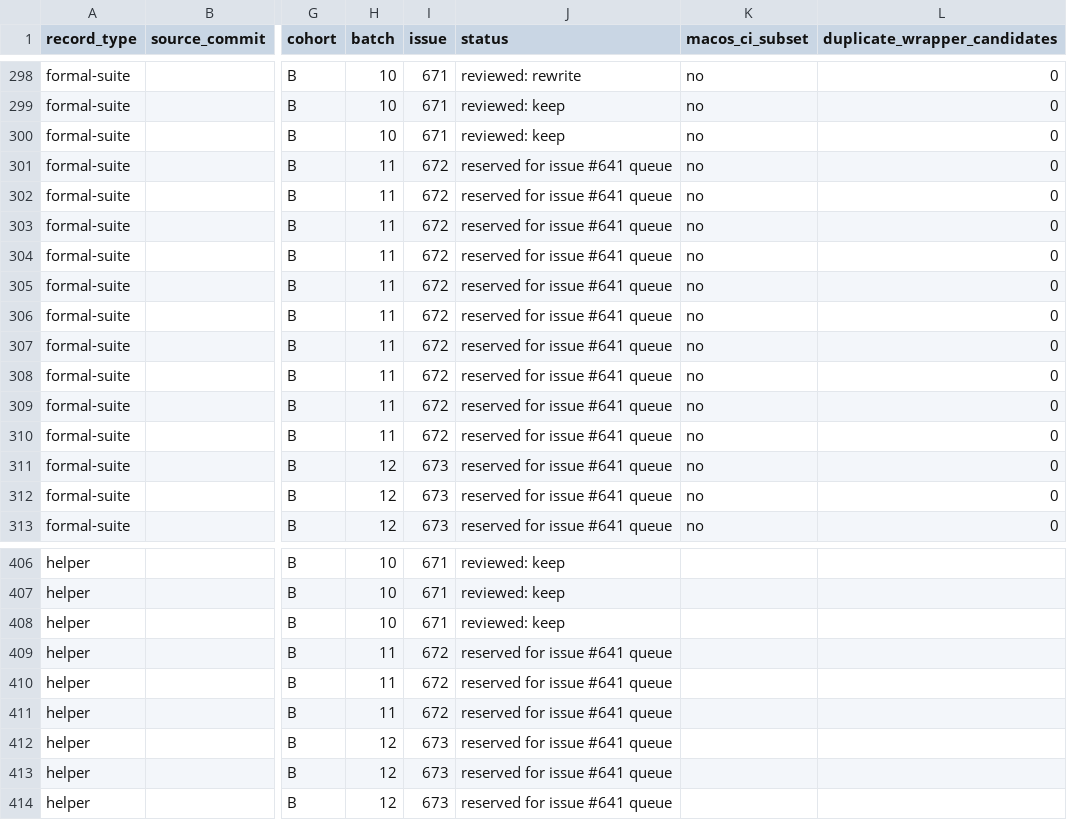
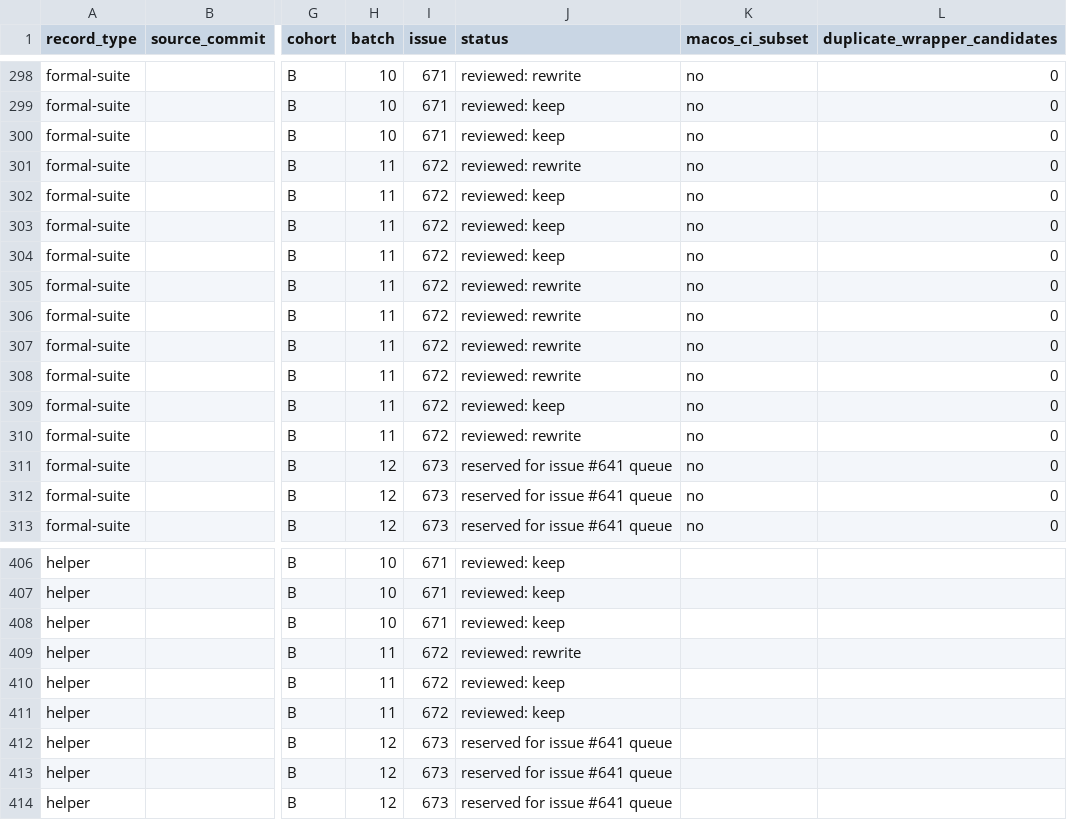
Before and after one commit to hmj1026/dhpk, a CSV file: docs/test-suite-review-inventory.csv, drawn as a sheet; only a part is shown, gaps mark what is left out; the diff names each change by its address in the sheet, - before the commit and + after, or states it on an @@ line.

Commit message:
test: audit cohort B batch 11 (#672)

```diff
--- a/docs/test-suite-review-inventory.csv
+++ b/docs/test-suite-review-inventory.csv
-J301 (status): reserved for issue #641 queue
+J301 (status): reviewed: rewrite
-J302:J304 (status): reserved for issue #641 queue
+J302:J304 (status): reviewed: keep
-J305:J308 (status): reserved for issue #641 queue
+J305:J308 (status): reviewed: rewrite
-J309 (status): reserved for issue #641 queue
+J309 (status): reviewed: keep
-J310 (status): reserved for issue #641 queue
+J310 (status): reviewed: rewrite
-J409 (status): reserved for issue #641 queue
+J409 (status): reviewed: rewrite
-J410:J411 (status): reserved for issue #641 queue
+J410:J411 (status): reviewed: keep
```
Also changed, not shown: generated/claude-marketplace/package/docs/test-suite-review-inventory.csv, 11 other files.
